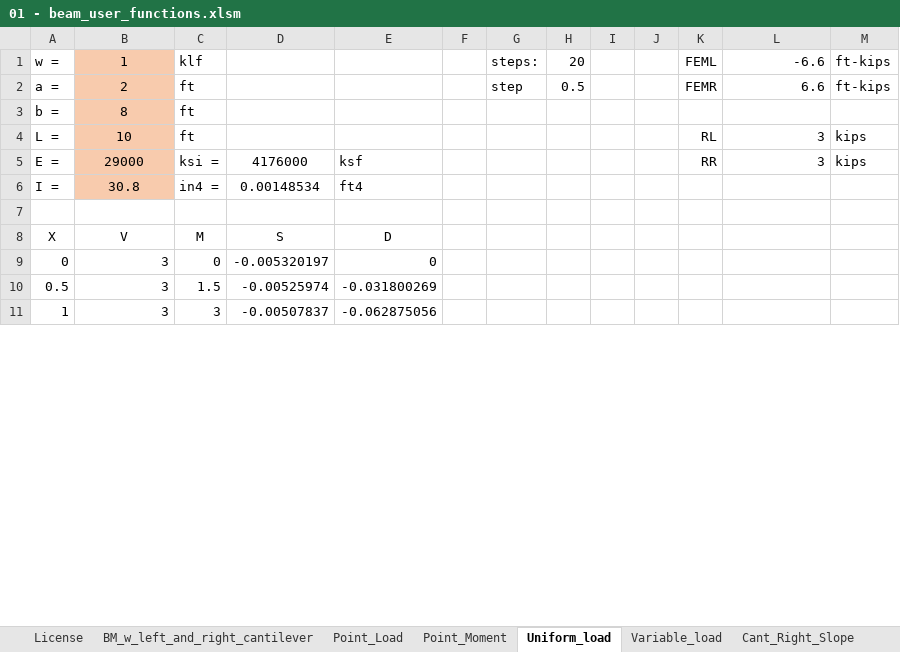
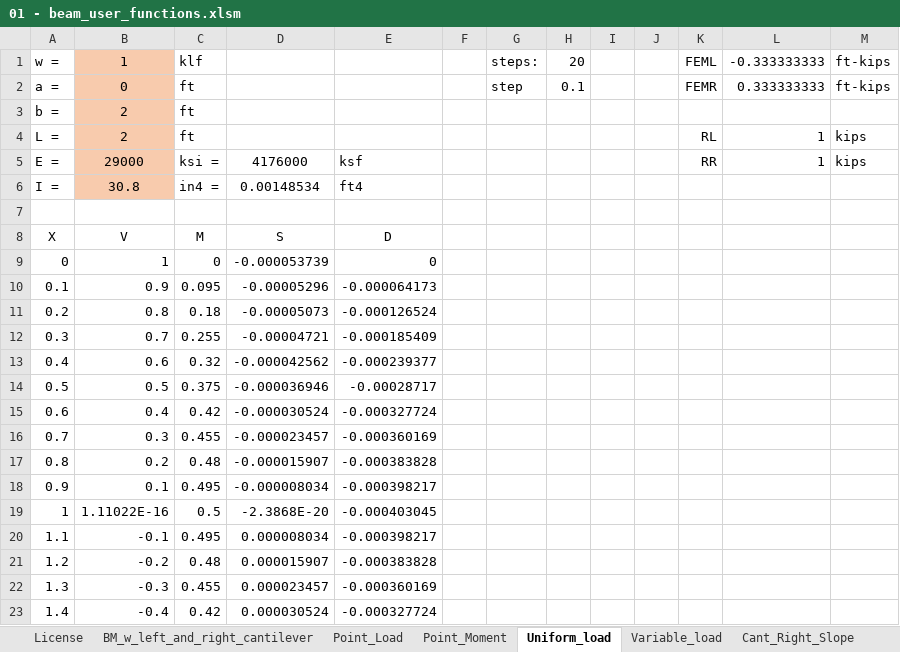
Before and after one commit to open-struct-engineer/Excel, an Excel workbook: 01-General Analysis/01 - beam_user_functions.xlsm, sheet Uniform_load, drawn as a sheet; only a part is shown; values as stored, in another font and other column widths than the file's, no borders; charts and pictures not drawn; addresses are those after the commit; the diff covers the shown part only; the diff names each change by its address in the sheet, - before the commit and + after, or states it on an @@ line.

```diff
--- a/01-General Analysis/01 - beam_user_functions.xlsm (sheet Uniform_load)
+++ b/01-General Analysis/01 - beam_user_functions.xlsm (sheet Uniform_load)
-L1: -6.6
+L1: -0.333333333
-B2: 2
+B2: 0
-H2: 0.5
+H2: 0.1
-L2: 6.6
+L2: 0.333333333
-B3: 8
+B3: 2
-B4: 10
+B4: 2
-L4:L5: 3
+L4:L5: 1
-B9: 3
+B9: 1
-D9: -0.005320197
+D9: -0.000053739
+row 10: 0.1 | 0.9 | 0.095 | -0.00005296 | -0.000064173
+row 11: 0.2 | 0.8 | 0.18 | -0.00005073 | -0.000126524
+row 12: 0.3 | 0.7 | 0.255 | -0.00004721 | -0.000185409
+row 13: 0.4 | 0.6 | 0.32 | -0.000042562 | -0.000239377
-B14: 3
+B14: 0.5
-C14: 1.5
+C14: 0.375
-D14: -0.00525974
+D14: -0.000036946
-E14: -0.031800269
+E14: -0.00028717
+row 15: 0.6 | 0.4 | 0.42 | -0.000030524 | -0.000327724
+row 16: 0.7 | 0.3 | 0.455 | -0.000023457 | -0.000360169
+row 17: 0.8 | 0.2 | 0.48 | -0.000015907 | -0.000383828
+row 18: 0.9 | 0.1 | 0.495 | -0.000008034 | -0.000398217
-B19: 3
+B19: 1.11022E-16
-C19: 3
+C19: 0.5
-D19: -0.00507837
+D19: -2.3868E-20
-E19: -0.062875056
+E19: -0.000403045
+row 20: 1.1 | -0.1 | 0.495 | 0.000008034 | -0.000398217
+row 21: 1.2 | -0.2 | 0.48 | 0.000015907 | -0.000383828
+row 22: 1.3 | -0.3 | 0.455 | 0.000023457 | -0.000360169
+row 23: 1.4 | -0.4 | 0.42 | 0.000030524 | -0.000327724
```
Also changed, not shown: 4 added rows, 16 removed rows and 8 edited cells elsewhere in this sheet, sheet Variable_load, formulas that keep their value, charts or pictures, 01-General Analysis/01 - 3 or 2 Span Beam Moment Distribution.xlsx, 1 other file.
